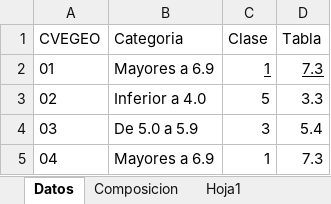
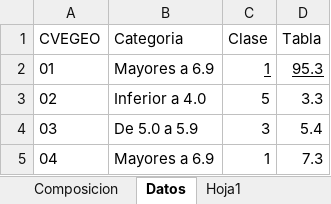
Before and after one commit to INEGI-Python/QGIS, an Excel workbook: Población LGBT+ (ENDISEG) 2021.xlsx, sheet Datos, drawn as a sheet; only a part is shown; values as stored, in another font and other column widths than the file's, no borders; the diff names each change by its address in the sheet, - before the commit and + after, or states it on an @@ line.

Commit message:
Tabla terminada

```diff
--- a/Población LGBT+ (ENDISEG) 2021.xlsx (sheet Datos)
+++ b/Población LGBT+ (ENDISEG) 2021.xlsx (sheet Datos)
@@ sheet tab order changed: Composicion | Datos | Hoja1 @@
-D2 (Tabla): 7.3
+D2 (Tabla): 95.3
```
Also changed, not shown: sheet Composicion, 4 other files.
